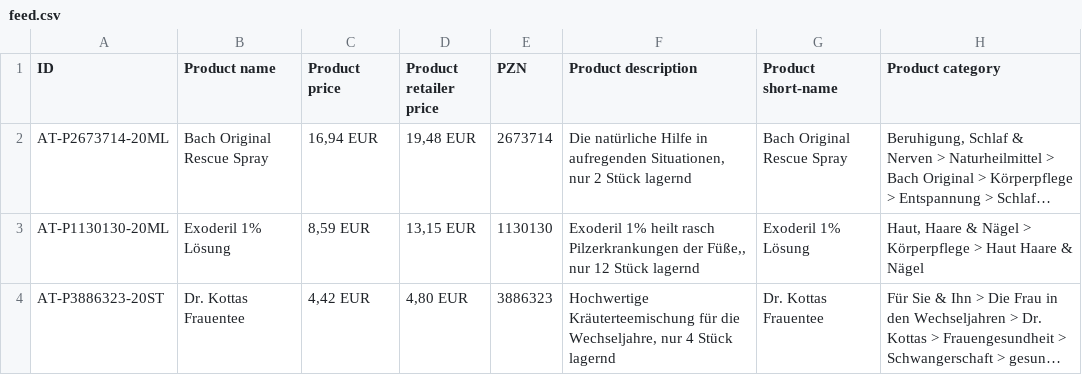
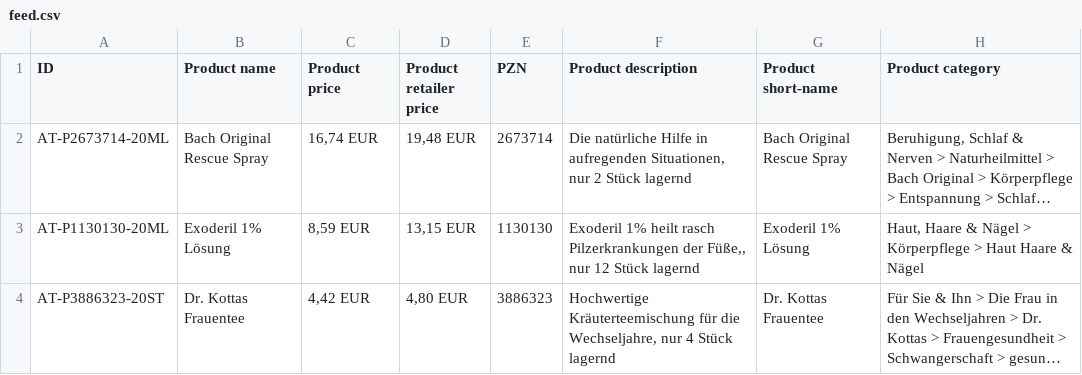
Before and after one commit to ztobs/Adword-API-Example, a CSV file: dist/feed.csv, drawn as a sheet; only a part is shown; long unchanged cells end in …; the diff names each change by its address in the sheet, - before the commit and + after, or states it on an @@ line.

```diff
--- a/dist/feed.csv
+++ b/dist/feed.csv
-C2 (Product price): 16,94 EUR
+C2 (Product price): 16,74 EUR
```
Also changed, not shown: 6 other files.
